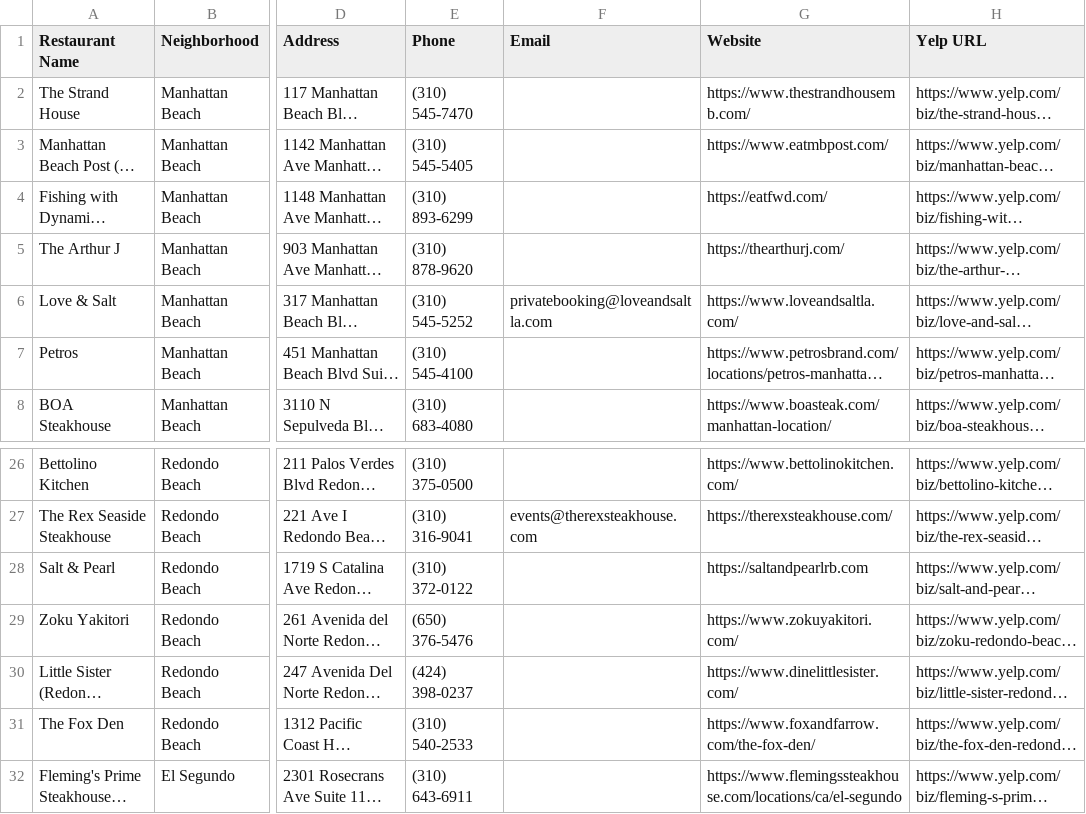
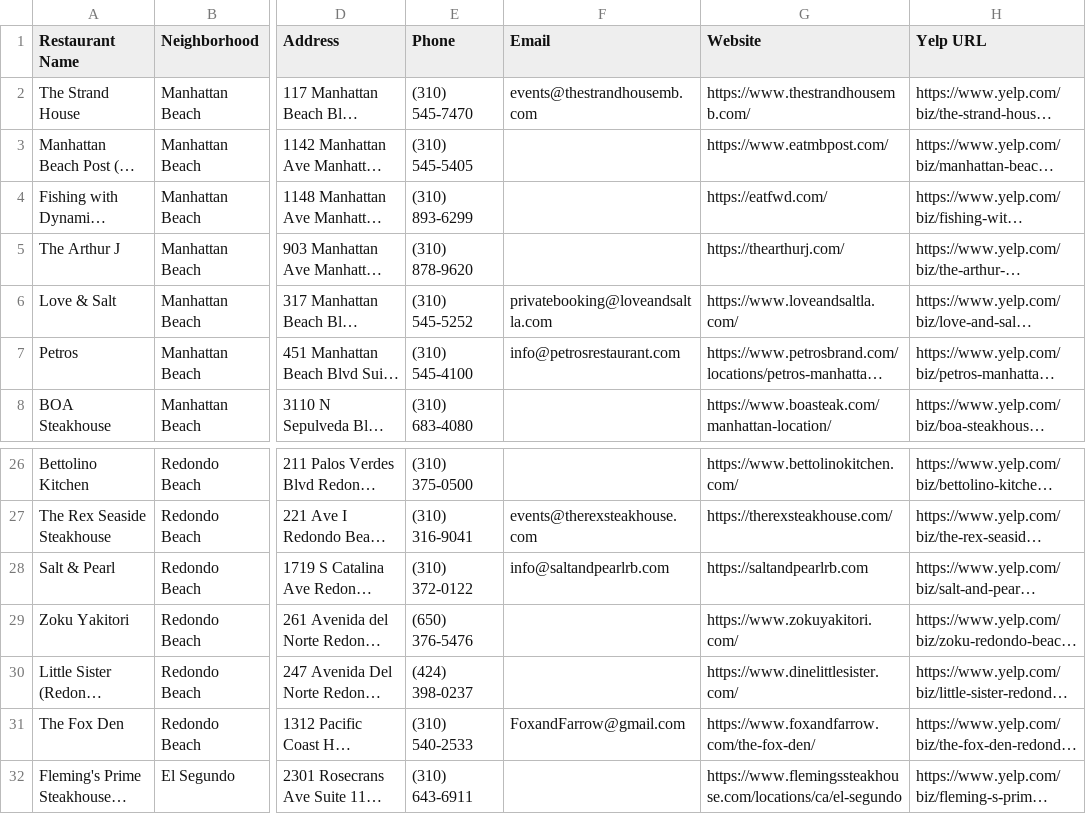
Before and after one commit to willj529/westcoastevents, a CSV file: south_bay_restaurants.csv, drawn as a sheet; only a part is shown, gaps mark what is left out; long unchanged cells end in …; the diff covers the shown part only; the diff names each change by its address in the sheet, - before the commit and + after, or states it on an @@ line.

```diff
--- a/south_bay_restaurants.csv
+++ b/south_bay_restaurants.csv
-F2 (Email): (empty)
+F2 (Email): events@thestrandhousemb.com
-F7 (Email): (empty)
+F7 (Email): info@petrosrestaurant.com
-F28 (Email): (empty)
+F28 (Email): info@saltandpearlrb.com
-F31 (Email): (empty)
+F31 (Email): FoxandFarrow@gmail.com
```
Also changed, not shown: 11 edited cells elsewhere in this file.
